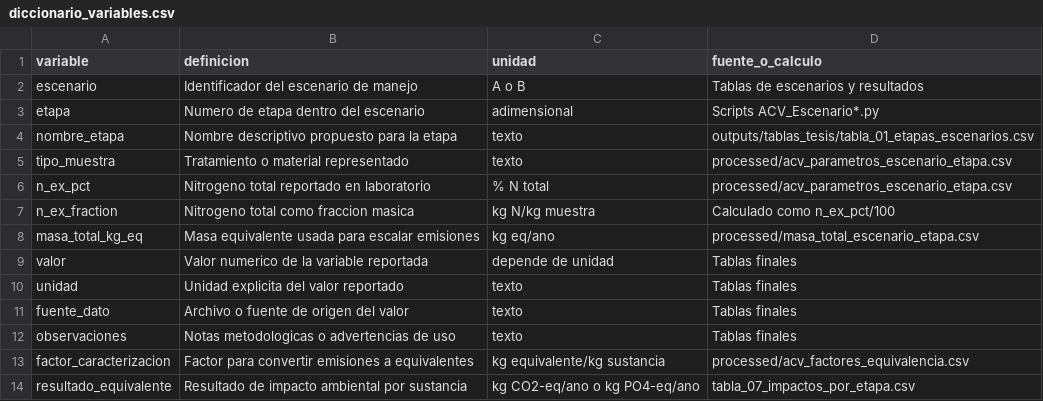
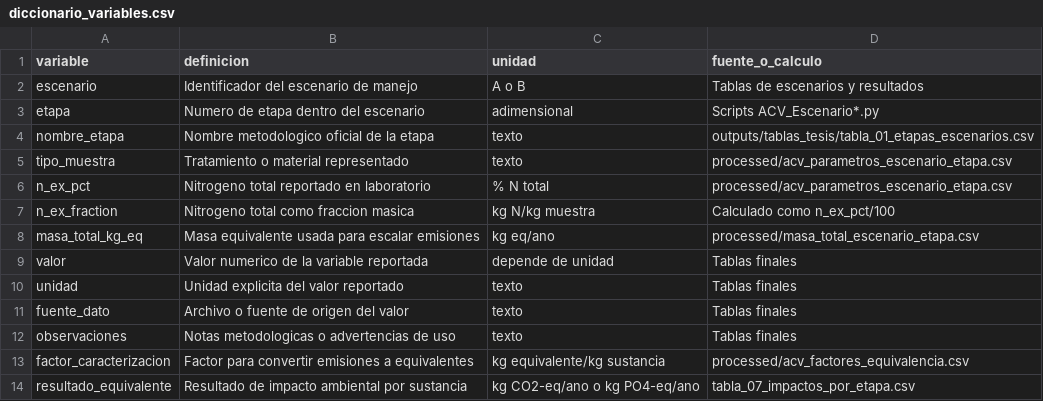
Before and after one commit to Mateo0098/LCA_IPCC_MANURE_TURRIALBA_UCR, a CSV file: outputs/tablas_tesis/diccionario_variables.csv, drawn as a sheet.

```diff
--- a/outputs/tablas_tesis/diccionario_variables.csv
+++ b/outputs/tablas_tesis/diccionario_variables.csv
@@ -3,3 +3,3 @@ escenario,Identificador del escenario de manejo,A o B,Tablas de escenarios y res
 etapa,Numero de etapa dentro del escenario,adimensional,Scripts ACV_Escenario*.py
-nombre_etapa,Nombre descriptivo propuesto para la etapa,texto,outputs/tablas_tesis/tabla_01_etapas_escenarios.csv
+nombre_etapa,Nombre metodologico oficial de la etapa,texto,outputs/tablas_tesis/tabla_01_etapas_escenarios.csv
 tipo_muestra,Tratamiento o material representado,texto,processed/acv_parametros_escenario_etapa.csv
```
Also changed, not shown: outputs/tablas_tesis/tabla_01_etapas_escenarios.csv, outputs/tablas_tesis/tabla_03_flujos_icv.csv, 54 other files.
